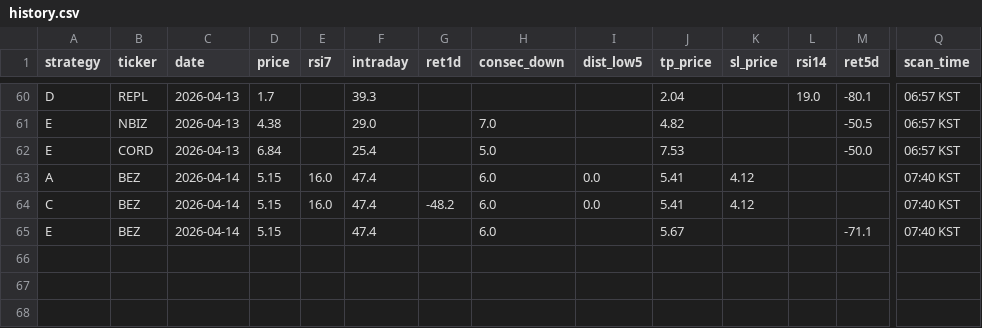
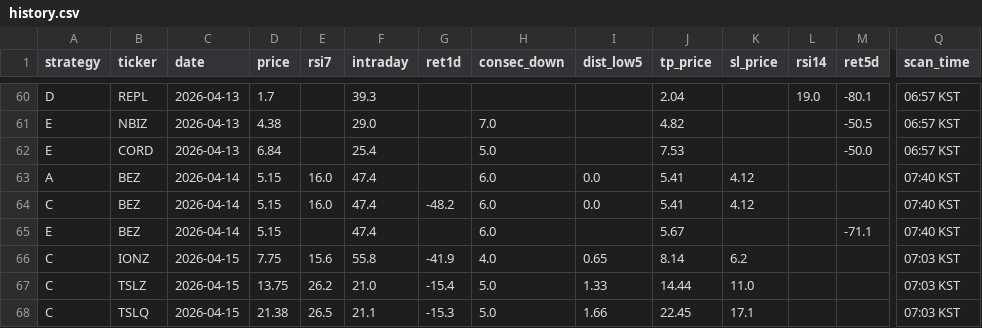
Before and after one commit to jayc950807/surge-scanner, a CSV file: data/history.csv, drawn as a sheet; only a part is shown, gaps mark what is left out; rows hold the shown columns only; the diff names each change by its address in the sheet, - before the commit and + after, or states it on an @@ line.

```diff
--- a/data/history.csv
+++ b/data/history.csv
+row 66: C | IONZ | 2026-04-15 | 7.75 | 15.6 | 55.8 | -41.9 | 4.0 | 0.65 | 8.14 | 6.2 |  |  | 07:03 KST
+row 67: C | TSLZ | 2026-04-15 | 13.75 | 26.2 | 21.0 | -15.4 | 5.0 | 1.33 | 14.44 | 11.0 |  |  | 07:03 KST
+row 68: C | TSLQ | 2026-04-15 | 21.38 | 26.5 | 21.1 | -15.3 | 5.0 | 1.66 | 22.45 | 17.1 |  |  | 07:03 KST
```
Also changed, not shown: data/closed_positions.csv, data/open_positions.csv, 3 other files.
